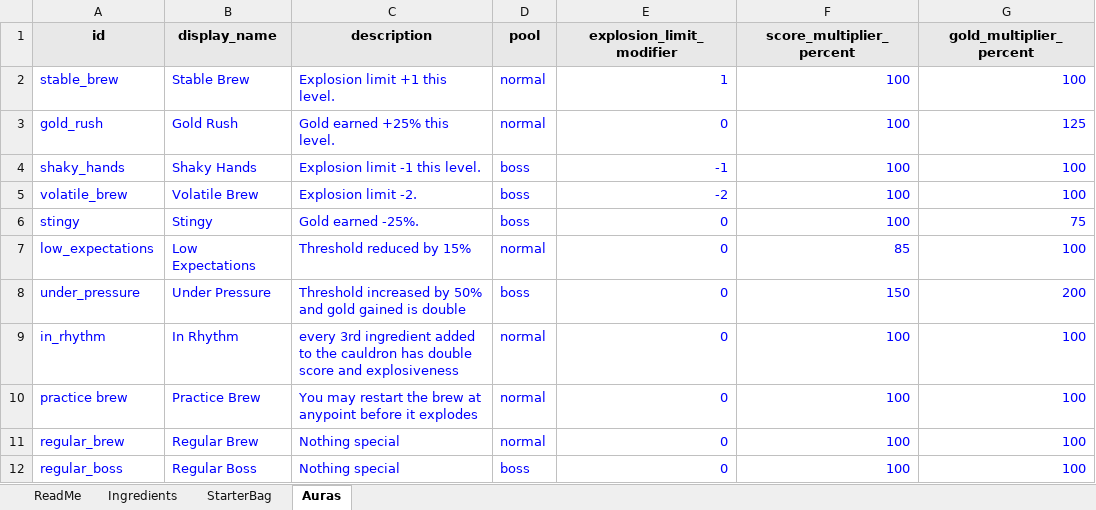
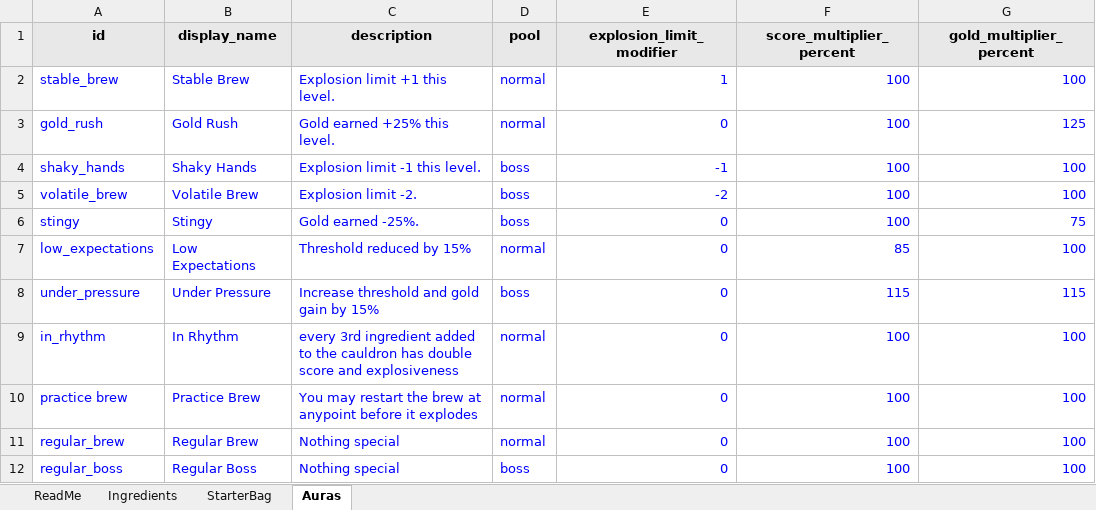
Before and after one commit to RidoutAlexander/alchemy-roguelite-godot, an Excel workbook: data/ingredients.xlsx, sheet Auras, drawn as a sheet; values as stored, in another font and other column widths than the file's, no borders; the diff names each change by its address in the sheet, - before the commit and + after, or states it on an @@ line.

```diff
--- a/data/ingredients.xlsx (sheet Auras)
+++ b/data/ingredients.xlsx (sheet Auras)
-C8 (description): Threshold increased by 50% and gold gained is double
+C8 (description): Increase threshold and gold gain by 15%
-F8 (score_multiplier_percent): 150
+F8 (score_multiplier_percent): 115
-G8 (gold_multiplier_percent): 200
+G8 (gold_multiplier_percent): 115
```
Also changed, not shown: 17 other files.
